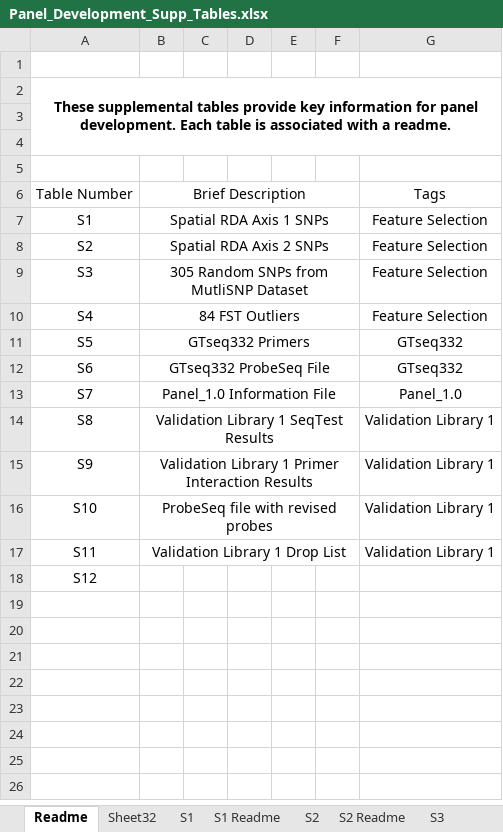
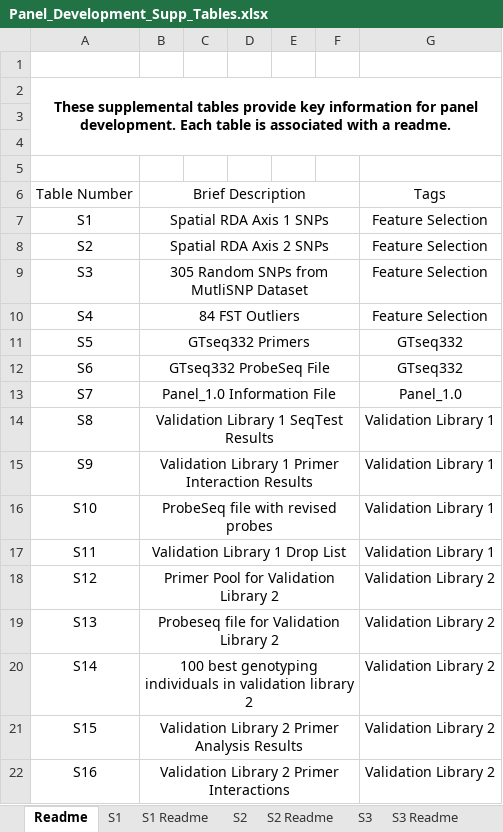
Before and after one commit to State-Fisheries-Genomics-Lab/albacore_gtseq_panel_development, an Excel workbook: Supplemental Files/Panel_Development_Supp_Tables.xlsx, sheet Readme, drawn as a sheet; values as stored, in another font and other column widths than the file's, no borders; the diff names each change by its address in the sheet, - before the commit and + after, or states it on an @@ line.

```diff
--- a/Supplemental Files/Panel_Development_Supp_Tables.xlsx (sheet Readme)
+++ b/Supplemental Files/Panel_Development_Supp_Tables.xlsx (sheet Readme)
-sheet tab: Sheet32
-B18: (empty)
+B18: Primer Pool for Validation Library 2
+B18:F18 merged
-G18: (empty)
+G18: Validation Library 2
+row 19: S13 | Probeseq file for Validation Library 2 |  |  |  |  | Validation Library 2
+row 20: S14 | 100 best genotyping individuals in validation library 2 |  |  |  |  | Validation Library 2
+row 21: S15 | Validation Library 2 Primer Analysis Results |  |  |  |  | Validation Library 2
+row 22: S16 | Validation Library 2 Primer Interactions |  |  |  |  | Validation Library 2
```
Also changed, not shown: sheet S16 Readme, 4 other files.
